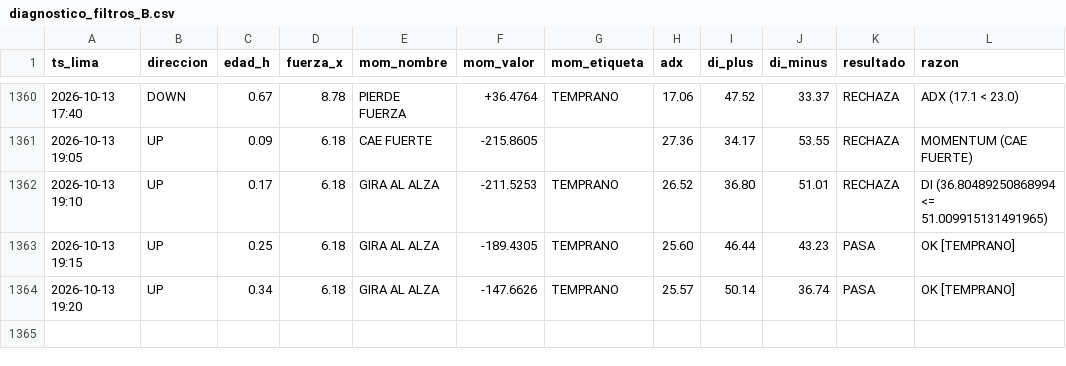
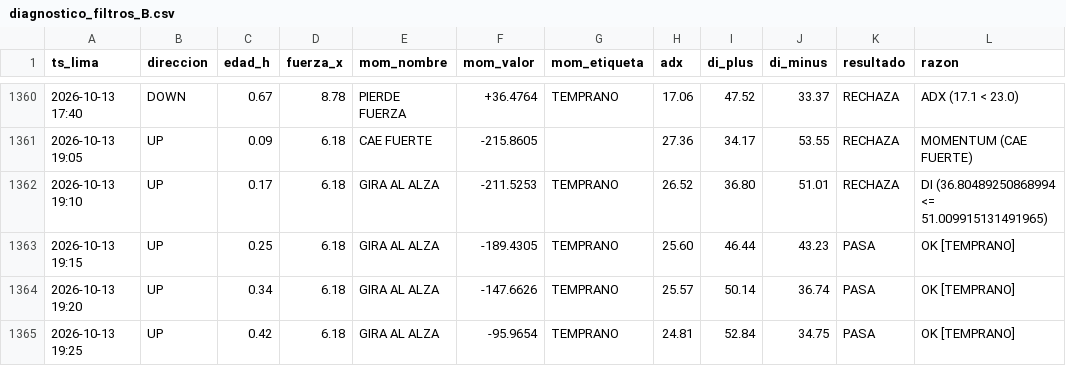
Before and after one commit to Interpage188/interpage, a CSV file: data/diagnostico_filtros_B.csv, drawn as a sheet; only a part is shown, gaps mark what is left out.

```diff
--- a/data/diagnostico_filtros_B.csv
+++ b/data/diagnostico_filtros_B.csv
@@ -1364 +1364,2 @@ ts_lima,direccion,edad_h,fuerza_x,mom_nombre,mom_valor,mom_etiqueta,adx,di_plus,
 2026-10-13 19:20,UP,0.34,6.18,GIRA AL ALZA,-147.6626,TEMPRANO,25.57,50.14,36.74,PASA,OK [TEMPRANO]
+2026-10-13 19:25,UP,0.42,6.18,GIRA AL ALZA,-95.9654,TEMPRANO,24.81,52.84,34.75,PASA,OK [TEMPRANO]
```
Also changed, not shown: 1 other file.
